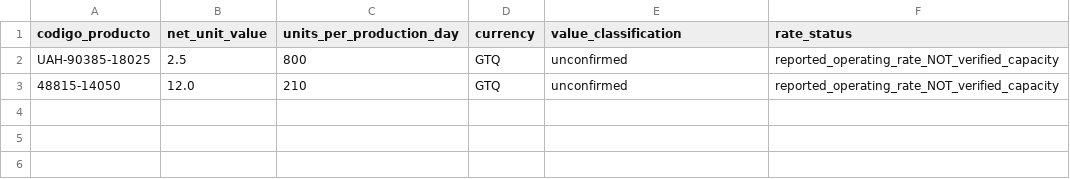
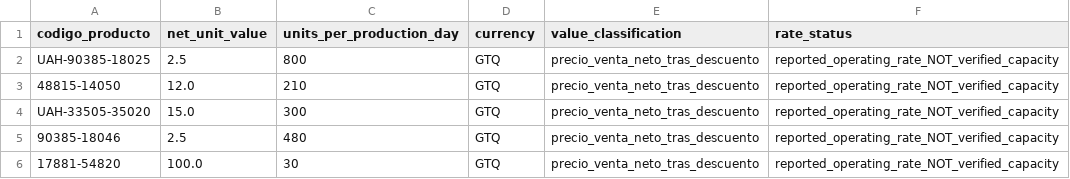
Before and after one commit to citruspunch/refama-repuestos, a CSV file: reports/tables/reported_product_inputs.csv, drawn as a sheet.

Commit message:
docs: document five-product expansion and update evidence

```diff
--- a/reports/tables/reported_product_inputs.csv
+++ b/reports/tables/reported_product_inputs.csv
@@ -1,3 +1,6 @@
 codigo_producto,net_unit_value,units_per_production_day,currency,value_classification,rate_status
-UAH-90385-18025,2.5,800,GTQ,unconfirmed,reported_operating_rate_NOT_verified_capacity
-48815-14050,12.0,210,GTQ,unconfirmed,reported_operating_rate_NOT_verified_capacity
+UAH-90385-18025,2.5,800,GTQ,precio_venta_neto_tras_descuento,reported_operating_rate_NOT_verified_capacity
+48815-14050,12.0,210,GTQ,precio_venta_neto_tras_descuento,reported_operating_rate_NOT_verified_capacity
+UAH-33505-35020,15.0,300,GTQ,precio_venta_neto_tras_descuento,reported_operating_rate_NOT_verified_capacity
+90385-18046,2.5,480,GTQ,precio_venta_neto_tras_descuento,reported_operating_rate_NOT_verified_capacity
+17881-54820,100.0,30,GTQ,precio_venta_neto_tras_descuento,reported_operating_rate_NOT_verified_capacity
```
Also changed, not shown: reports/tables/unclassified_value_scenarios.csv, 11 other files.
